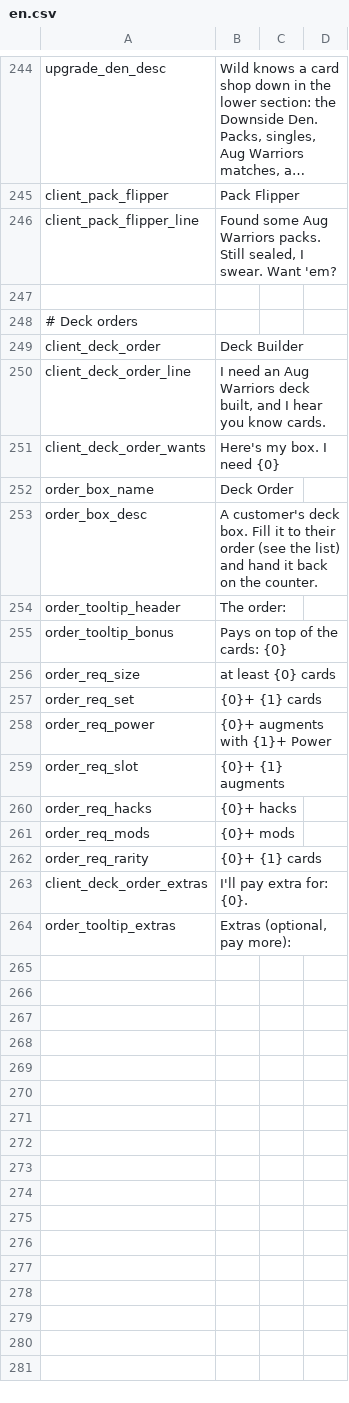
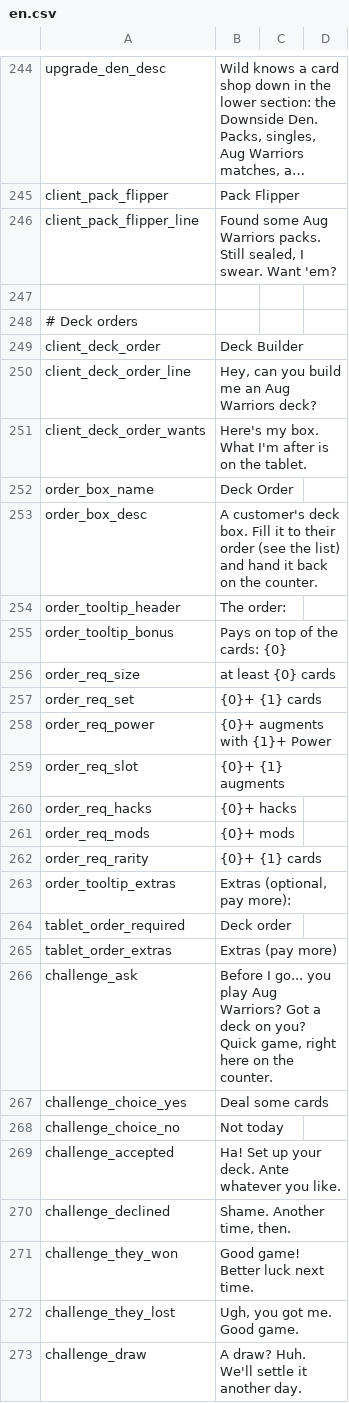
Before and after one commit to dysonzed/Zams-Collectibles, a CSV file: Localization/en.csv, drawn as a sheet; only a part is shown, gaps mark what is left out; long unchanged cells end in ….

```diff
--- a/Localization/en.csv
+++ b/Localization/en.csv
@@ -249,4 +249,4 @@ client_pack_flipper_line,"Found some Aug Warriors packs. Still sealed, I swear.
 client_deck_order,Deck Builder
-client_deck_order_line,"I need an Aug Warriors deck built, and I hear you know cards."
-client_deck_order_wants,"Here's my box. I need {0}"
+client_deck_order_line,"Hey, can you build me an Aug Warriors deck?"
+client_deck_order_wants,"Here's my box. What I'm after is on the tablet."
 order_box_name,Deck Order
@@ -262,3 +262,12 @@ order_req_mods,{0}+ mods
 order_req_rarity,{0}+ {1} cards
-client_deck_order_extras,"I'll pay extra for: {0}."
 order_tooltip_extras,"Extras (optional, pay more):"
+tablet_order_required,Deck order
+tablet_order_extras,"Extras (pay more)"
+challenge_ask,"Before I go... you play Aug Warriors? Got a deck on you? Quick game, right here on the counter."
+challenge_choice_yes,Deal some cards
+challenge_choice_no,Not today
+challenge_accepted,"Ha! Set up your deck. Ante whatever you like."
+challenge_declined,"Shame. Another time, then."
+challenge_they_won,"Good game! Better luck next time."
+challenge_they_lost,"Ugh, you got me. Good game."
+challenge_draw,"A draw? Huh. We'll settle it another day."
```
Also changed, not shown: Localization/zh.csv, 5 other files.
